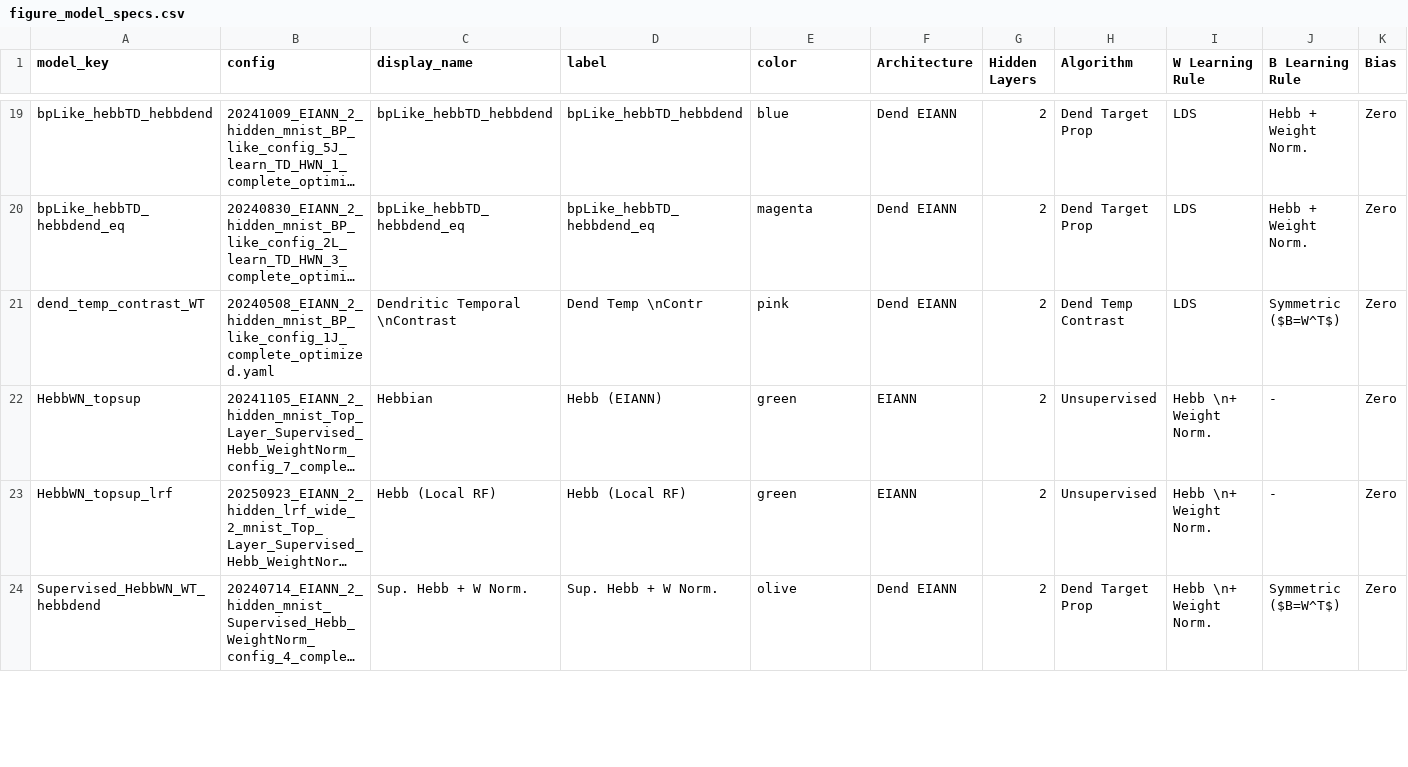
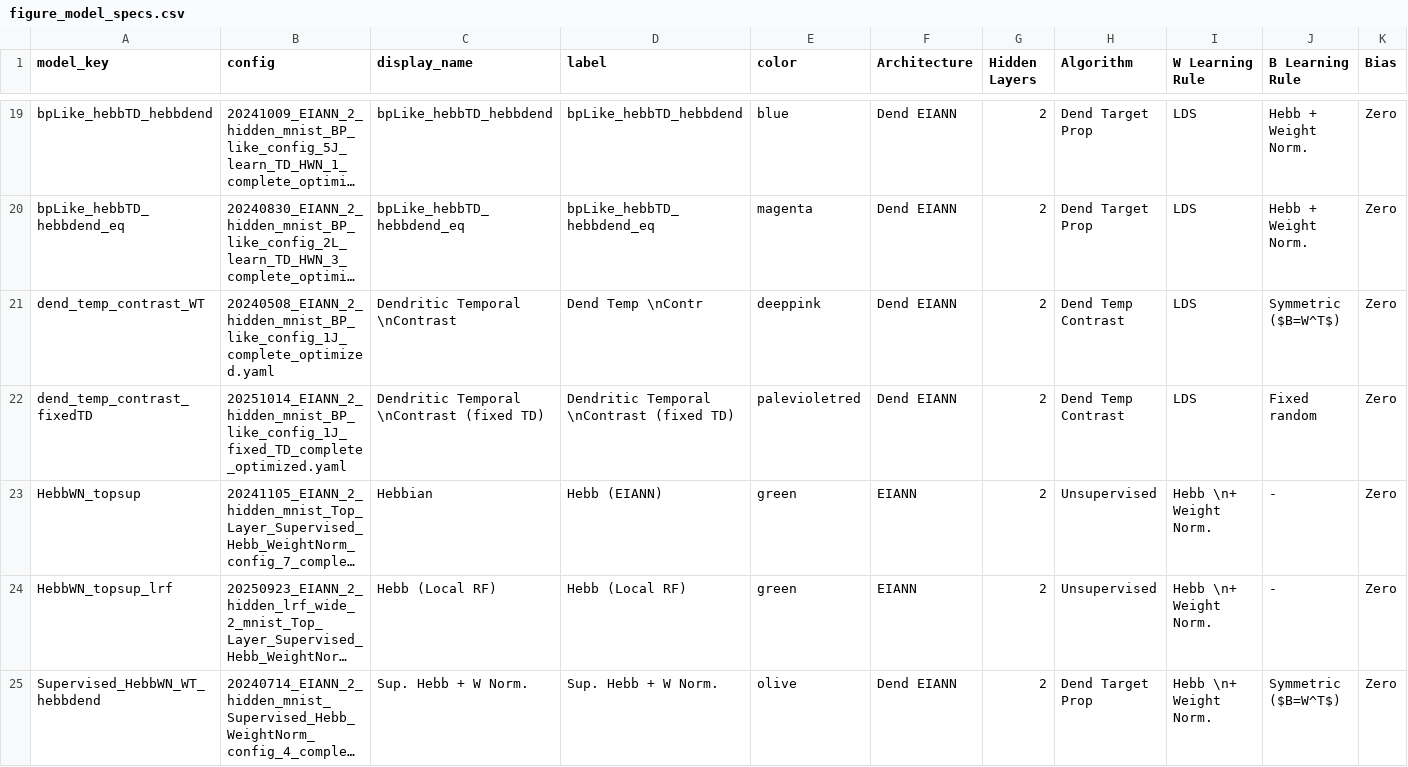
Before and after one commit to Milstein-Lab/EIANN, a CSV file: EIANN/data/figure_model_specs.csv, drawn as a sheet; only a part is shown, gaps mark what is left out; long unchanged cells end in …; the diff covers the shown part only; the diff names each change by its address in the sheet, - before the commit and + after, or states it on an @@ line.

Commit message:
added dend temp contrast model

```diff
--- a/EIANN/data/figure_model_specs.csv
+++ b/EIANN/data/figure_model_specs.csv
-E21 (color): pink
+E21 (color): deeppink
+row 22: dend_temp_contrast_fixedTD | 20251014_EIANN_2_hidden_mnist_BP_like_config_1J_fixed_TD_complete_optimized.yaml | Dendritic Temporal \nContrast (fixed TD) | Dendritic Temporal \nContrast (fixed TD) | palevioletred | Dend EIANN | 2 | Dend Temp Contrast | LDS | Fixed random | Zero
```
Also changed, not shown: 1 edited cell elsewhere in this file, 1 other file.
